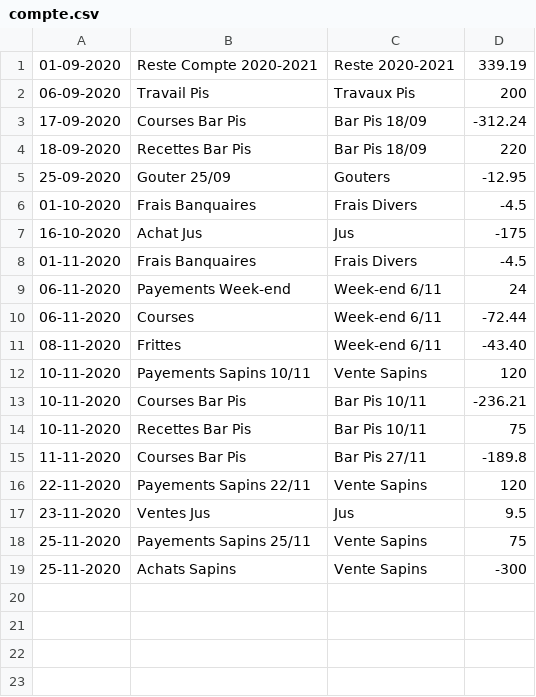
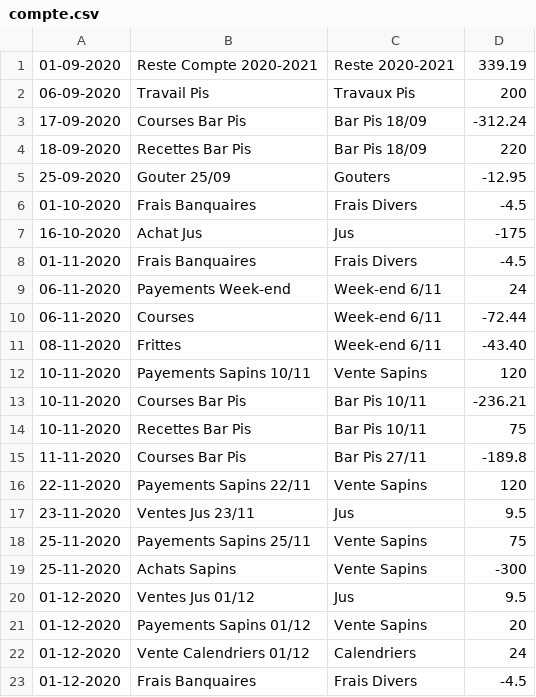
Before and after one commit to MaximeGodfriaux/ComptesPi, a CSV file: csv_files/compte.csv, drawn as a sheet.

```diff
--- a/csv_files/compte.csv
+++ b/csv_files/compte.csv
@@ -16,4 +16,8 @@
 22-11-2020,Payements Sapins 22/11,Vente Sapins,120
-23-11-2020,Ventes Jus,Jus,9.5
+23-11-2020,Ventes Jus 23/11,Jus,9.5
 25-11-2020,Payements Sapins 25/11,Vente Sapins,75
 25-11-2020,Achats Sapins,Vente Sapins,-300
+01-12-2020,Ventes Jus 01/12,Jus,9.5
+01-12-2020,Payements Sapins 01/12,Vente Sapins,20
+01-12-2020,Vente Calendriers 01/12,Calendriers,24
+01-12-2020,Frais Banquaires,Frais Divers,-4.5
```
Also changed, not shown: 8 other files.
